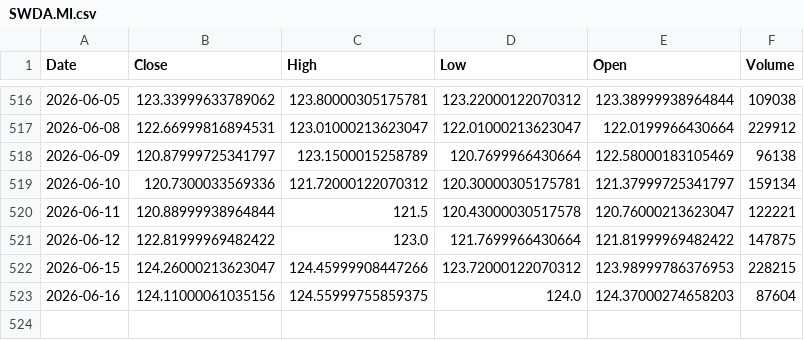
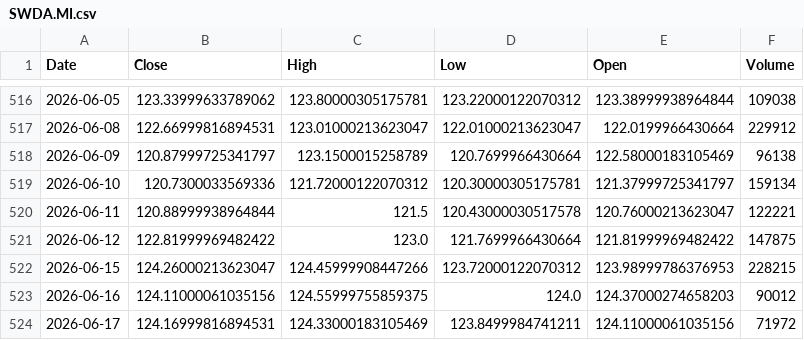
Before and after one commit to angelolosito/directa-telegram-lab, a CSV file: data/market_cache/SWDA.MI.csv, drawn as a sheet; only a part is shown, gaps mark what is left out.

```diff
--- a/data/market_cache/SWDA.MI.csv
+++ b/data/market_cache/SWDA.MI.csv
@@ -522,2 +522,3 @@ Date,Close,High,Low,Open,Volume
 2026-06-15,124.26000213623047,124.45999908447266,123.72000122070312,123.98999786376953,228215
-2026-06-16,124.11000061035156,124.55999755859375,124.0,124.37000274658203,87604
+2026-06-16,124.11000061035156,124.55999755859375,124.0,124.37000274658203,90012
+2026-06-17,124.16999816894531,124.33000183105469,123.8499984741211,124.11000061035156,71972
```
Also changed, not shown: data/market_cache/AAPL.csv, data/market_cache/LLY.csv, 54 other files.
